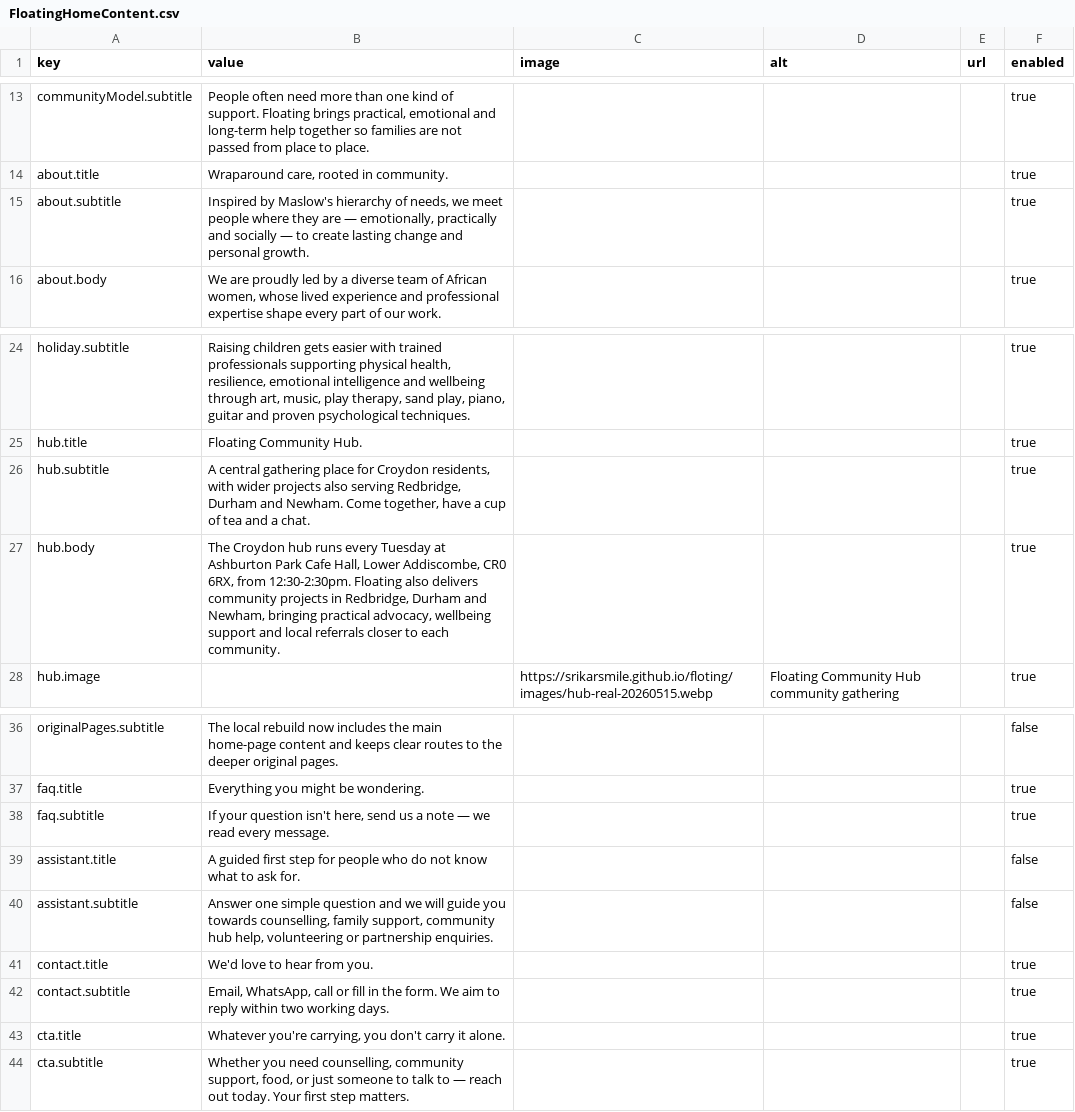
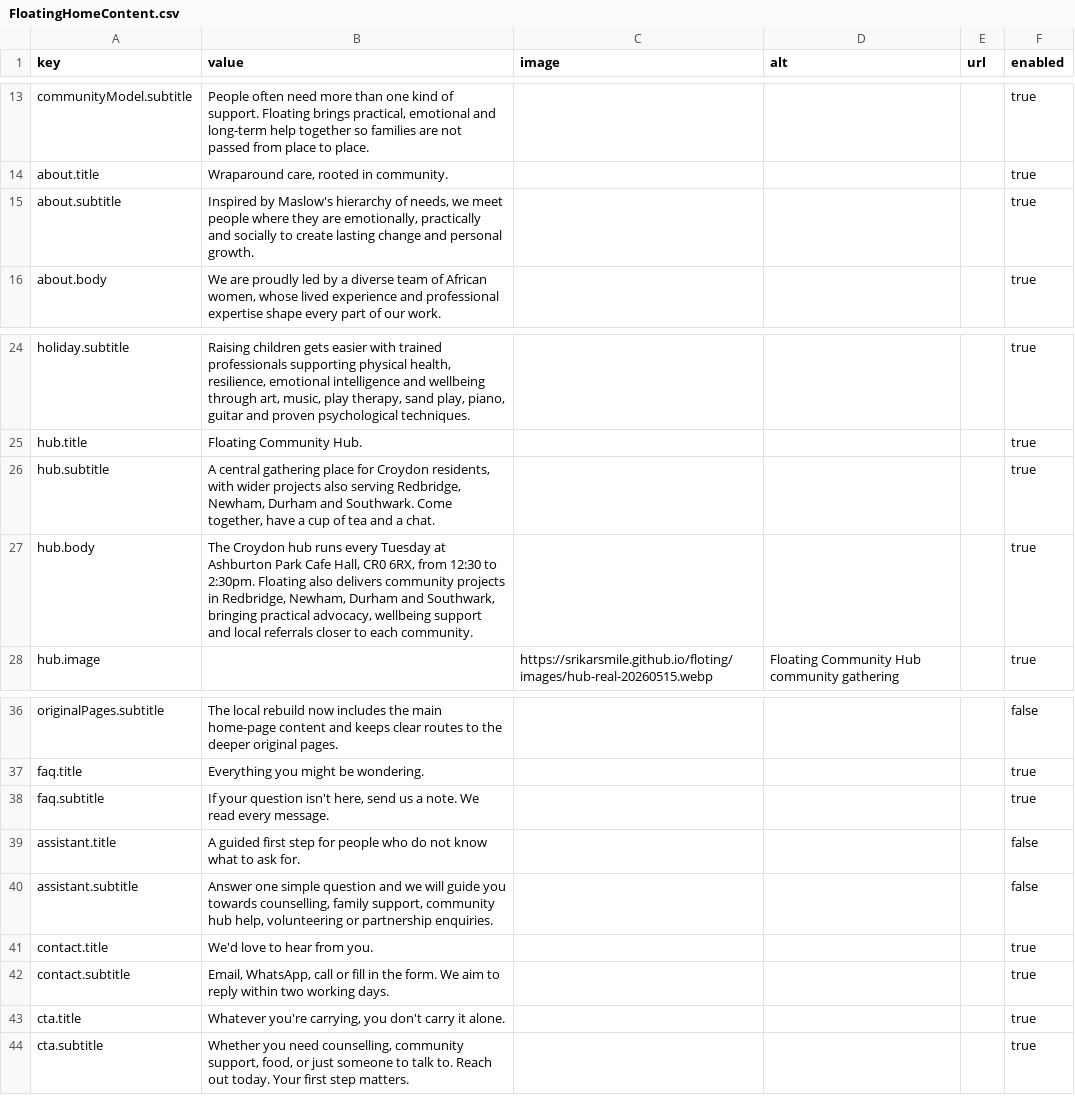
Before and after one commit to Srikarsmile/floting, a CSV file: wix-cms/FloatingHomeContent.csv, drawn as a sheet; only a part is shown, gaps mark what is left out.

```diff
--- a/wix-cms/FloatingHomeContent.csv
+++ b/wix-cms/FloatingHomeContent.csv
@@ -14,3 +14,3 @@ communityModel.subtitle,"People often need more than one kind of support. Floati
 about.title,"Wraparound care, rooted in community.",,,,true
-about.subtitle,"Inspired by Maslow's hierarchy of needs, we meet people where they are — emotionally, practically and socially — to create lasting change and personal growth.",,,,true
+about.subtitle,"Inspired by Maslow's hierarchy of needs, we meet people where they are emotionally, practically and socially to create lasting change and personal growth.",,,,true
 about.body,"We are proudly led by a diverse team of African women, whose lived experience and professional expertise shape every part of our work.",,,,true
@@ -25,4 +25,4 @@ holiday.subtitle,"Raising children gets easier with trained professionals suppor
 hub.title,"Floating Community Hub.",,,,true
-hub.subtitle,"A central gathering place for Croydon residents, with wider projects also serving Redbridge, Durham and Newham. Come together, have a cup of tea and a chat.",,,,true
-hub.body,"The Croydon hub runs every Tuesday at Ashburton Park Cafe Hall, Lower Addiscombe, CR0 6RX, from 12:30-2:30pm. Floating also delivers community projects in Redbridge, Durham and Newham, bringing practical advocacy, wellbeing support and local referrals closer to each community.",,,,true
+hub.subtitle,"A central gathering place for Croydon residents, with wider projects also serving Redbridge, Newham, Durham and Southwark. Come together, have a cup of tea and a chat.",,,,true
+hub.body,"The Croydon hub runs every Tuesday at Ashburton Park Cafe Hall, CR0 6RX, from 12:30 to 2:30pm. Floating also delivers community projects in Redbridge, Newham, Durham and Southwark, bringing practical advocacy, wellbeing support and local referrals closer to each community.",,,,true
 hub.image,,https://srikarsmile.github.io/floting/images/hub-real-20260515.webp,Floating Community Hub community gathering,,true
@@ -37,3 +37,3 @@ originalPages.subtitle,"The local rebuild now includes the main home-page conten
 faq.title,"Everything you might be wondering.",,,,true
-faq.subtitle,"If your question isn't here, send us a note — we read every message.",,,,true
+faq.subtitle,"If your question isn't here, send us a note. We read every message.",,,,true
 assistant.title,"A guided first step for people who do not know what to ask for.",,,,false
@@ -43,2 +43,2 @@ contact.subtitle,"Email, WhatsApp, call or fill in the form. We aim to reply wit
 cta.title,"Whatever you're carrying, you don't carry it alone.",,,,true
-cta.subtitle,"Whether you need counselling, community support, food, or just someone to talk to — reach out today. Your first step matters.",,,,true
+cta.subtitle,"Whether you need counselling, community support, food, or just someone to talk to. Reach out today. Your first step matters.",,,,true
```
Also changed, not shown: wix-cms/FloatingHomeItems.csv, 5 other files.
